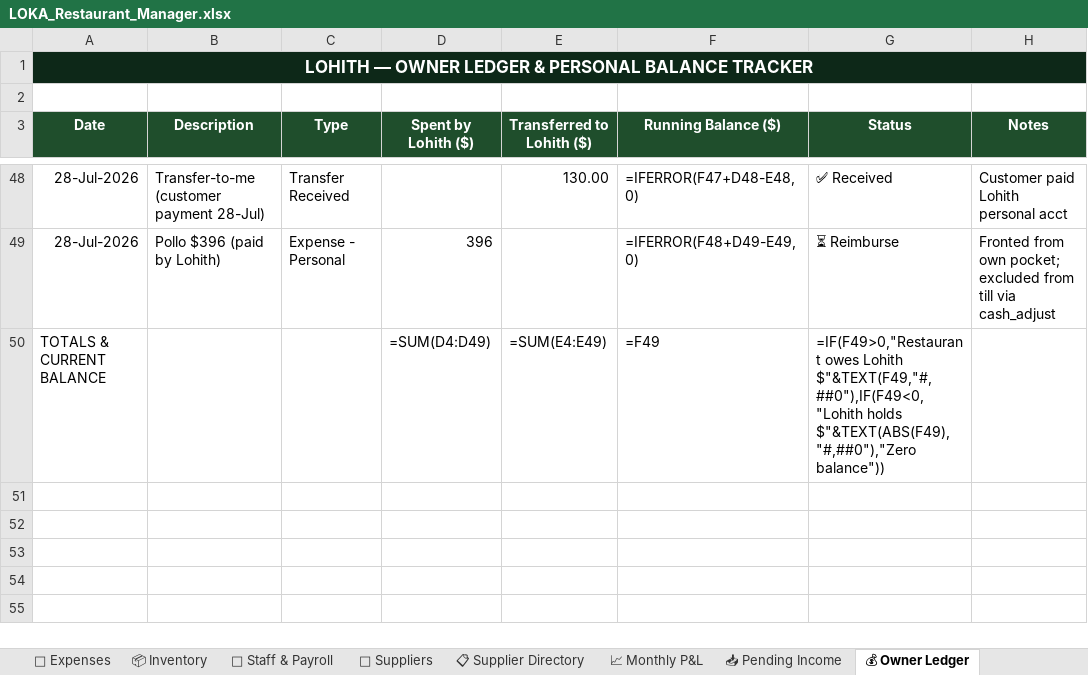
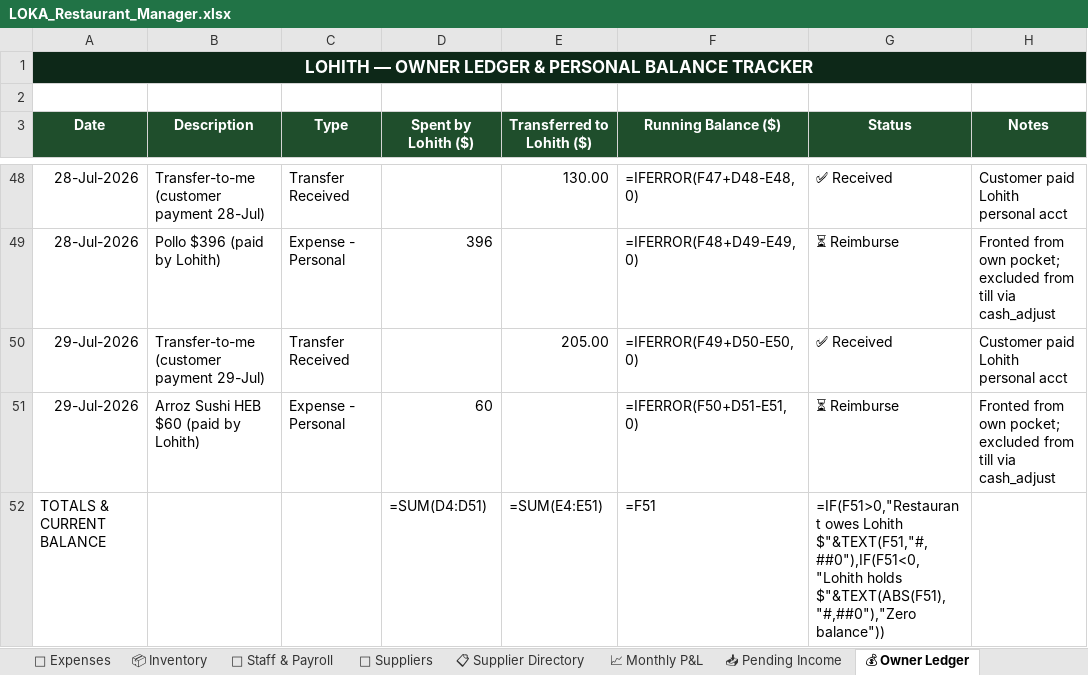
Before and after one commit to mirchimexico-coder/LOKA, an Excel workbook: LOKA_Restaurant_Manager.xlsx, sheet 💰 Owner Ledger, drawn as a sheet; only a part is shown, gaps mark what is left out; values as stored, in another font and other column widths than the file's, no borders; formulas without a stored value are shown as written; addresses are those after the commit; the diff names each change by its address in the sheet, - before the commit and + after, or states it on an @@ line.

```diff
--- a/LOKA_Restaurant_Manager.xlsx (sheet 💰 Owner Ledger)
+++ b/LOKA_Restaurant_Manager.xlsx (sheet 💰 Owner Ledger)
+row 50: 29-Jul-2026 | Transfer-to-me (customer payment 29-Jul) | Transfer Received |  | 205.00 | =IFERROR(F49+D50-E50,0) | ✅ Received | Customer paid Lohith personal acct
+row 51: 29-Jul-2026 | Arroz Sushi HEB $60 (paid by Lohith) | Expense - Personal | 60 |  | =IFERROR(F50+D51-E51,0) | ⏳ Reimburse | Fronted from own pocket; excluded from till via cash_adjust
-D52 (Spent by Lohith ($)): =SUM(D4:D49)
+D52 (Spent by Lohith ($)): =SUM(D4:D51)
-E52 (Transferred to Lohith ($)): =SUM(E4:E49)
+E52 (Transferred to Lohith ($)): =SUM(E4:E51)
-F52 (Running Balance ($)): =F49
+F52 (Running Balance ($)): =F51
-G52 (Status): =IF(F49>0,"Restaurant owes Lohith $"&TEXT(F49,"#,##0"),IF(F49<0,"Lohith holds $"&TEXT(ABS(F49),"#,##0"),"Zero balance"))
+G52 (Status): =IF(F51>0,"Restaurant owes Lohith $"&TEXT(F51,"#,##0"),IF(F51<0,"Lohith holds $"&TEXT(ABS(F51),"#,##0"),"Zero balance"))
```
Also changed, not shown: sheet 💸 Expenses, sheet 📅 Daily Log, 15 other files.
